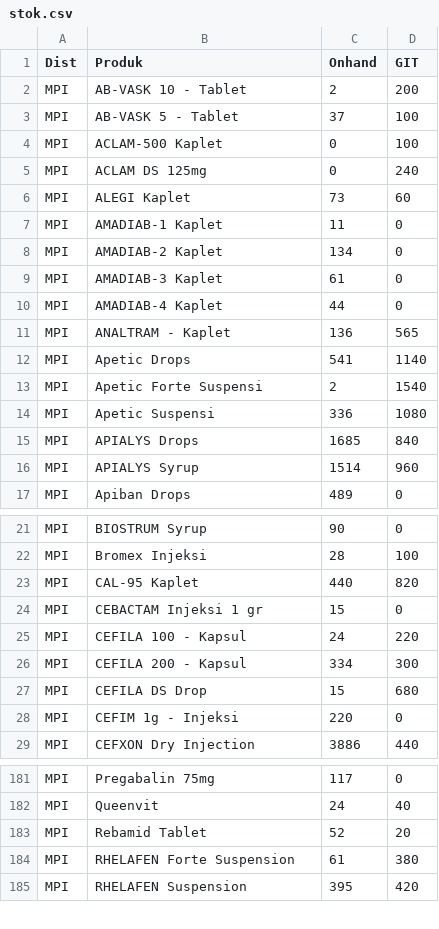
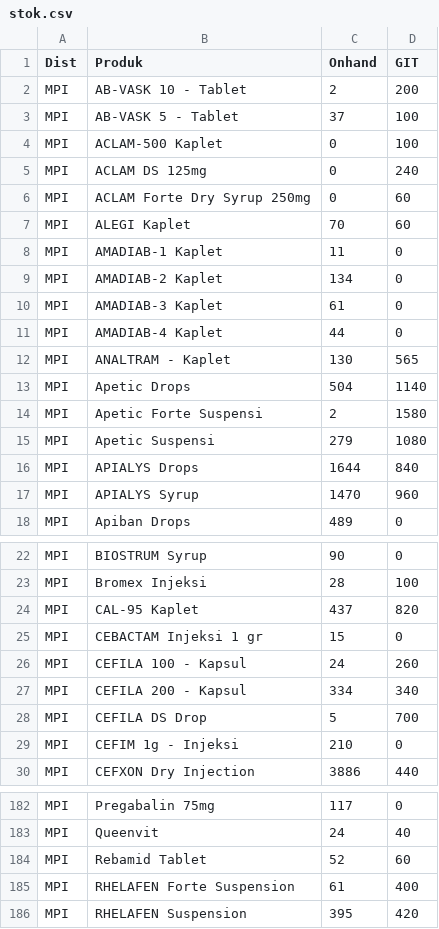
Before and after one commit to TIMSMD24/DataSMD, a CSV file: stok.csv, drawn as a sheet; only a part is shown, gaps mark what is left out; the diff covers the shown part only.

```diff
--- a/stok.csv
+++ b/stok.csv
@@ -5,3 +5,4 @@ MPI,ACLAM-500 Kaplet,0,100
 MPI,ACLAM DS 125mg,0,240
-MPI,ALEGI Kaplet,73,60
+MPI,ACLAM Forte Dry Syrup 250mg,0,60
+MPI,ALEGI Kaplet,70,60
 MPI,AMADIAB-1 Kaplet,11,0
@@ -10,8 +11,8 @@ MPI,AMADIAB-3 Kaplet,61,0
 MPI,AMADIAB-4 Kaplet,44,0
-MPI,ANALTRAM - Kaplet,136,565
-MPI,Apetic Drops,541,1140
-MPI,Apetic Forte Suspensi,2,1540
-MPI,Apetic Suspensi,336,1080
-MPI,APIALYS Drops,1685,840
-MPI,APIALYS Syrup,1514,960
+MPI,ANALTRAM - Kaplet,130,565
+MPI,Apetic Drops,504,1140
+MPI,Apetic Forte Suspensi,2,1580
+MPI,Apetic Suspensi,279,1080
+MPI,APIALYS Drops,1644,840
+MPI,APIALYS Syrup,1470,960
 MPI,Apiban Drops,489,0
@@ -22,8 +23,8 @@ MPI,BIOSTRUM Syrup,90,0
 MPI,Bromex Injeksi,28,100
-MPI,CAL-95 Kaplet,440,820
+MPI,CAL-95 Kaplet,437,820
 MPI,CEBACTAM Injeksi 1 gr,15,0
-MPI,CEFILA 100 - Kapsul,24,220
-MPI,CEFILA 200 - Kapsul,334,300
-MPI,CEFILA DS Drop,15,680
-MPI,CEFIM 1g - Injeksi,220,0
+MPI,CEFILA 100 - Kapsul,24,260
+MPI,CEFILA 200 - Kapsul,334,340
+MPI,CEFILA DS Drop,5,700
+MPI,CEFIM 1g - Injeksi,210,0
 MPI,CEFXON Dry Injection,3886,440
@@ -182,4 +183,4 @@ MPI,Pregabalin 75mg,117,0
 MPI,Queenvit,24,40
-MPI,Rebamid Tablet,52,20
-MPI,RHELAFEN Forte Suspension,61,380
+MPI,Rebamid Tablet,52,60
+MPI,RHELAFEN Forte Suspension,61,400
 MPI,RHELAFEN Suspension,395,420
```
Also changed, not shown: 6 added rows, 1 removed row and 120 edited cells elsewhere in this file.
